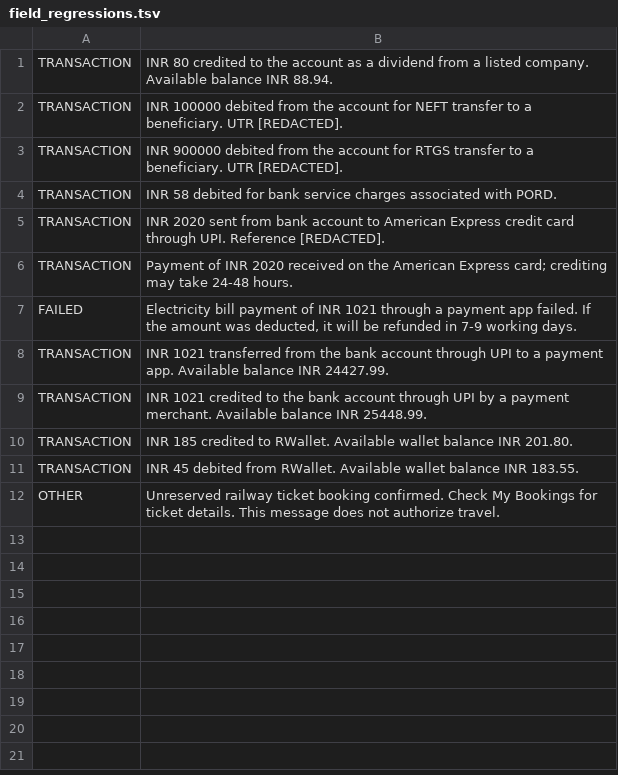
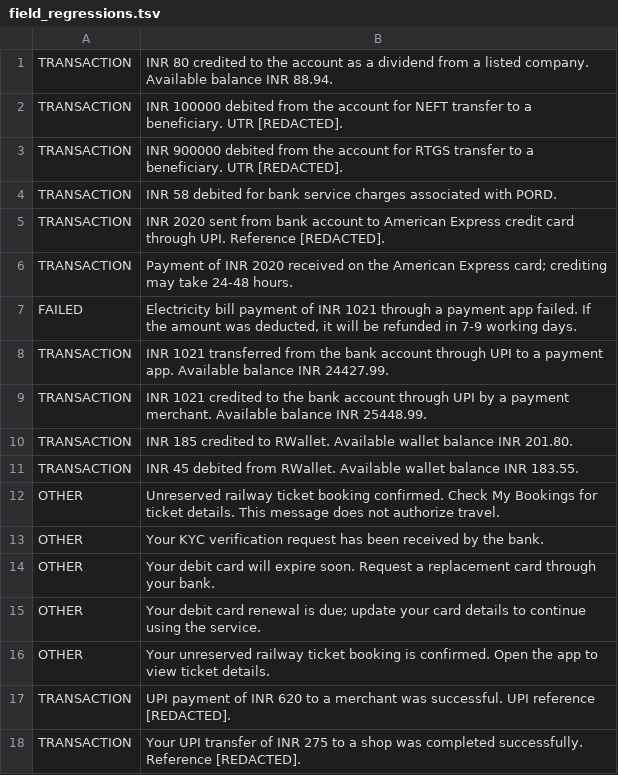
Before and after one commit to MadhuSIT/spendly, a TSV file: tools/sms-ml/field_regressions.tsv, drawn as a sheet.

Commit message:
Expand field regression examples for KYC, card expiry and UPI

```diff
--- a/tools/sms-ml/field_regressions.tsv
+++ b/tools/sms-ml/field_regressions.tsv
@@ -12 +12,7 @@ TRANSACTION	INR 45 debited from RWallet. Available wallet balance INR 183.55.
 OTHER	Unreserved railway ticket booking confirmed. Check My Bookings for ticket details. This message does not authorize travel.
+OTHER	Your KYC verification request has been received by the bank.
+OTHER	Your debit card will expire soon. Request a replacement card through your bank.
+OTHER	Your debit card renewal is due; update your card details to continue using the service.
+OTHER	Your unreserved railway ticket booking is confirmed. Open the app to view ticket details.
+TRANSACTION	UPI payment of INR 620 to a merchant was successful. UPI reference [REDACTED].
+TRANSACTION	Your UPI transfer of INR 275 to a shop was completed successfully. Reference [REDACTED].
```
